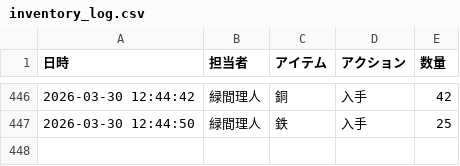
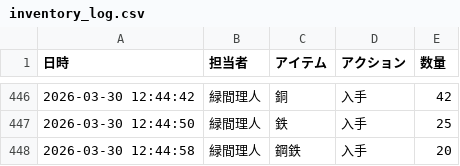
Before and after one commit to Lichtmido/midorima_material_inventory_management, a CSV file: inventory_log.csv, drawn as a sheet; only a part is shown, gaps mark what is left out.

Commit message:
Inventory Update: 2026-03-30 12:44:58

```diff
--- a/inventory_log.csv
+++ b/inventory_log.csv
@@ -447 +447,2 @@
 2026-03-30 12:44:50,緑間理人,鉄,入手,25
+2026-03-30 12:44:58,緑間理人,鋼鉄,入手,20
```
